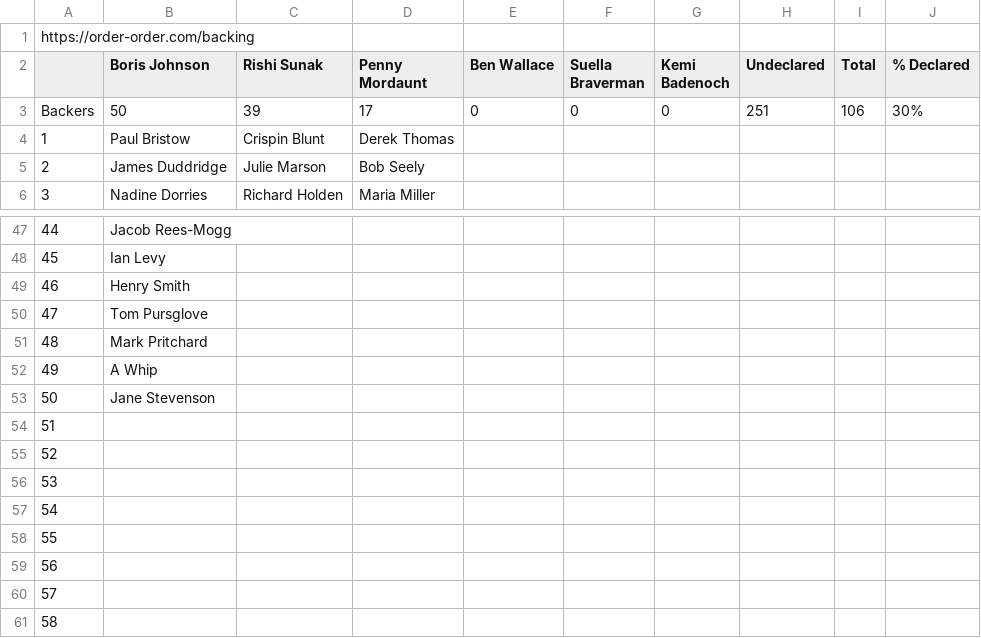
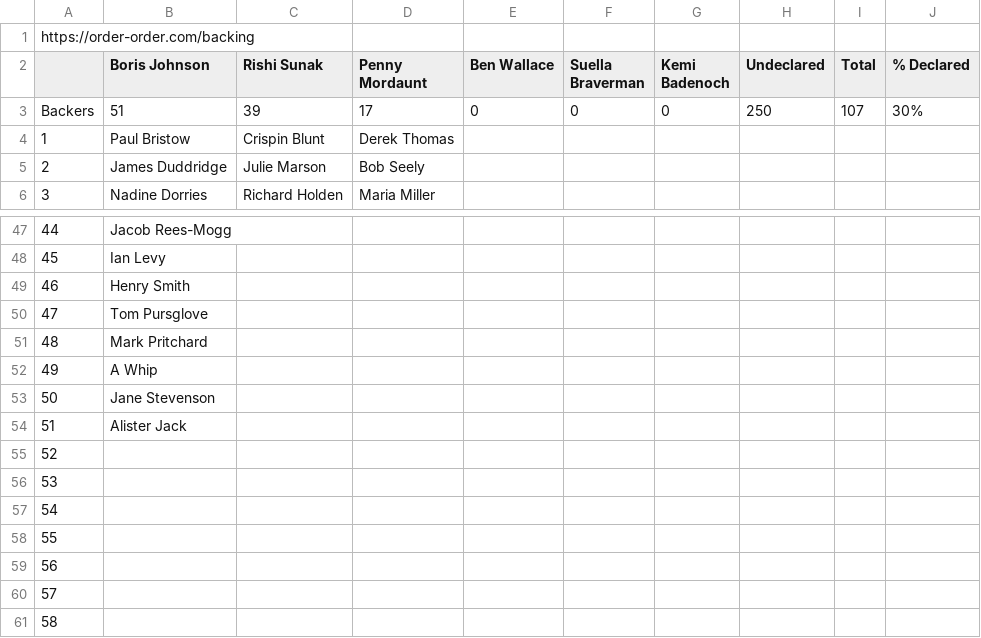
Before and after one commit to tomviner/scrape-tory-nominations, a CSV file: noms.csv, drawn as a sheet; only a part is shown, gaps mark what is left out.

```diff
--- a/noms.csv
+++ b/noms.csv
@@ -2,3 +2,3 @@ https://order-order.com/backing,,,,,,,,,
 ,Boris Johnson,Rishi Sunak,Penny Mordaunt,Ben Wallace,Suella Braverman,Kemi Badenoch,Undeclared,Total,% Declared
-Backers,50,39,17,0,0,0,251,106,30%
+Backers,51,39,17,0,0,0,250,107,30%
 1,Paul Bristow,Crispin Blunt,Derek Thomas,,,,,,
@@ -53,3 +53,3 @@ Backers,50,39,17,0,0,0,251,106,30%
 50,Jane Stevenson,,,,,,,,
-51,,,,,,,,,
+51,Alister Jack,,,,,,,,
 52,,,,,,,,,
```
